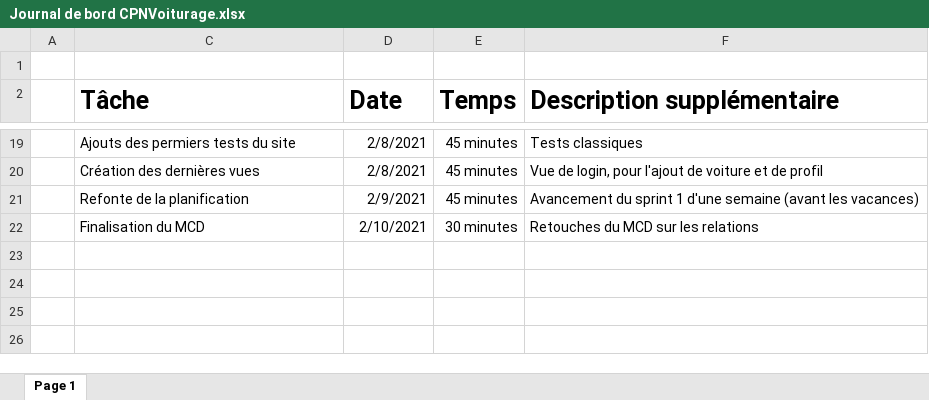
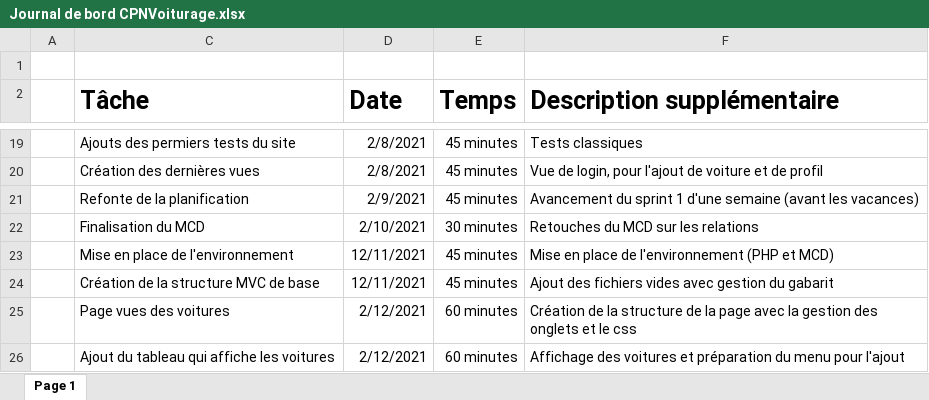
Before and after one commit to Jerome-JJT/CPNVoiturage, an Excel workbook: Documents/Journal de bord CPNVoiturage.xlsx, sheet Page 1, drawn as a sheet; only a part is shown, gaps mark what is left out; values as stored, in another font and other column widths than the file's, no borders; table styles not drawn; the diff names each change by its address in the sheet, - before the commit and + after, or states it on an @@ line.

Commit message:
Fini le jdb

```diff
--- a/Documents/Journal de bord CPNVoiturage.xlsx (sheet Page 1)
+++ b/Documents/Journal de bord CPNVoiturage.xlsx (sheet Page 1)
+row 23:  | Mise en place de l'environnement | 12/11/2021 | 45 minutes | Mise en place de l'environnement (PHP et MCD)
+row 24:  | Création de la structure MVC de base | 12/11/2021 | 45 minutes | Ajout des fichiers vides avec gestion du gabarit
+row 25:  | Page vues des voitures | 2/12/2021 | 60 minutes | Création de la structure de la page avec la gestion des onglets et le css
+row 26:  | Ajout du tableau qui affiche les voitures | 2/12/2021 | 60 minutes | Affichage des voitures et préparation du menu pour l'ajout
```
